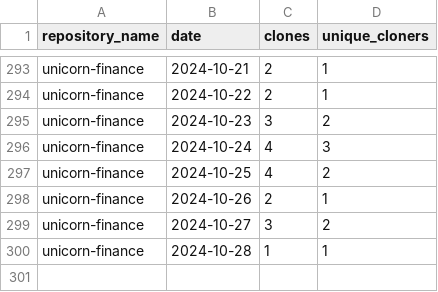
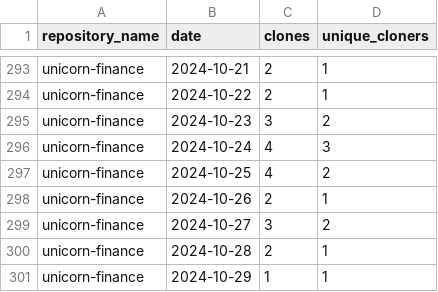
Before and after one commit to jpmorgan-payments/unicorn-finance, a CSV file: metrics/clone-stats-sorted.csv, drawn as a sheet; only a part is shown, gaps mark what is left out.

```diff
--- a/metrics/clone-stats-sorted.csv
+++ b/metrics/clone-stats-sorted.csv
@@ -299,2 +299,3 @@ unicorn-finance,2024-10-26,2,1
 unicorn-finance,2024-10-27,3,2
-unicorn-finance,2024-10-28,1,1
+unicorn-finance,2024-10-28,2,1
+unicorn-finance,2024-10-29,1,1
```
Also changed, not shown: metrics/clone-stats.csv, 2 other files.
